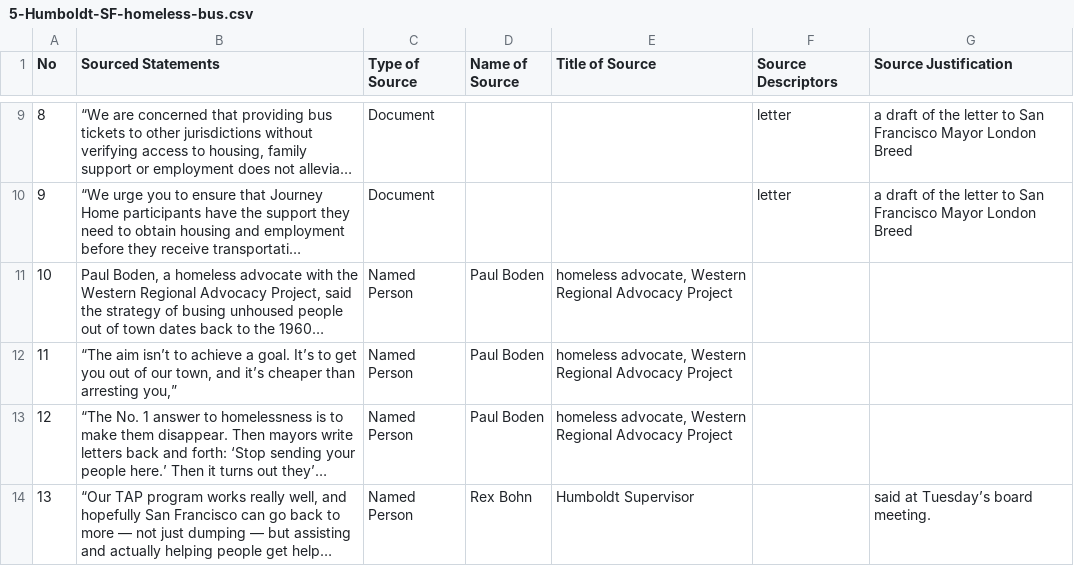
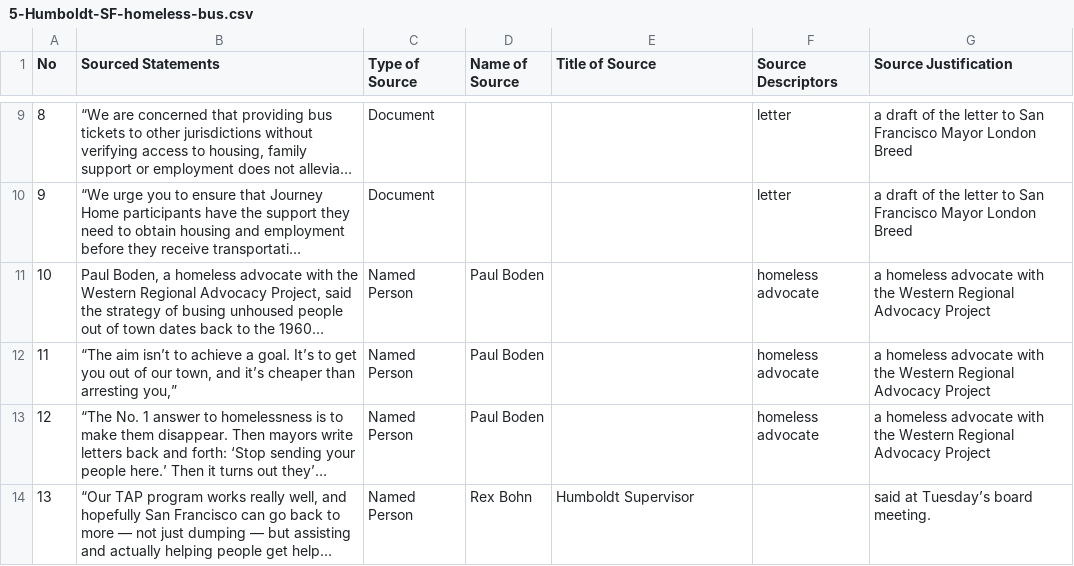
Before and after one commit to MarkkulaCenterJMEthics/llms-journ-sourcing, a CSV file: benchmarking/GT data/GT-2026/5-Humboldt-SF-homeless-bus.csv, drawn as a sheet; only a part is shown, gaps mark what is left out; long unchanged cells end in …; the diff names each change by its address in the sheet, - before the commit and + after, or states it on an @@ line.

```diff
--- a/benchmarking/GT data/GT-2026/5-Humboldt-SF-homeless-bus.csv
+++ b/benchmarking/GT data/GT-2026/5-Humboldt-SF-homeless-bus.csv
-E11:E13 (Title of Source): homeless advocate, Western Regional Advocacy Project
+E11:E13 (Title of Source): (empty)
-F11:F13 (Source Descriptors): (empty)
+F11:F13 (Source Descriptors): homeless advocate
-G11:G13 (Source Justification): (empty)
+G11:G13 (Source Justification): a homeless advocate with the Western Regional Advocacy Project
```
Also changed, not shown: 1 other file.
